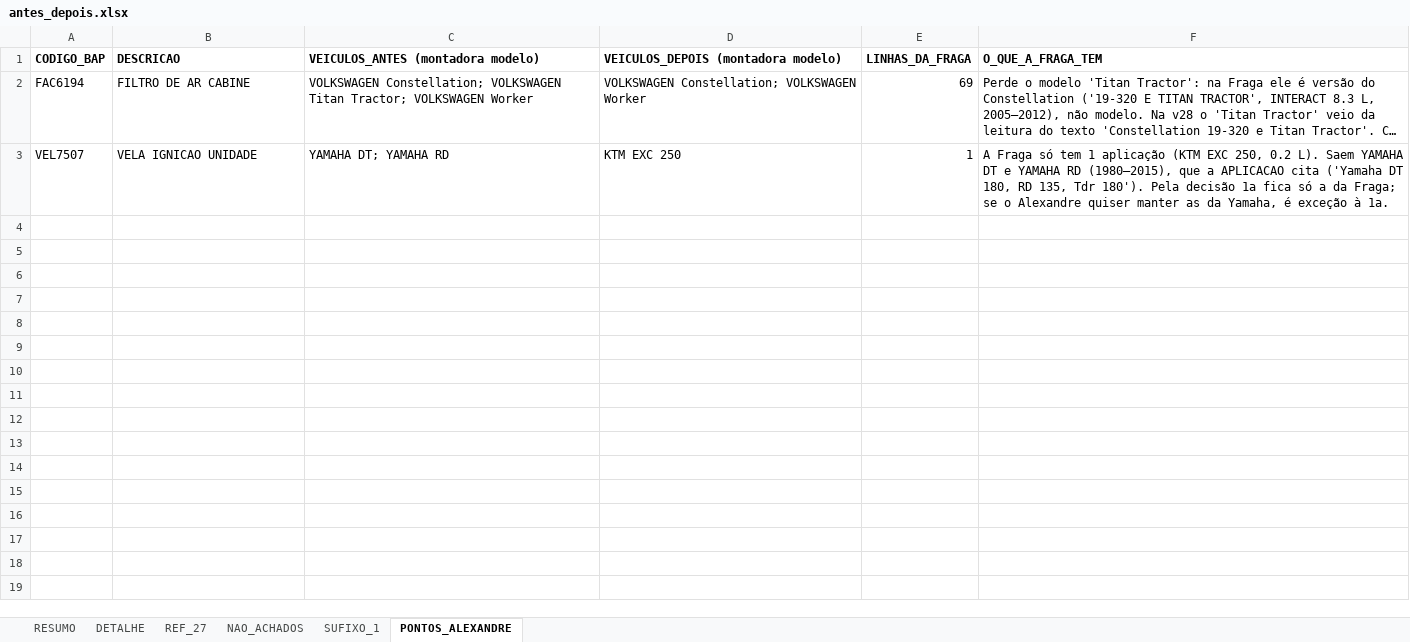
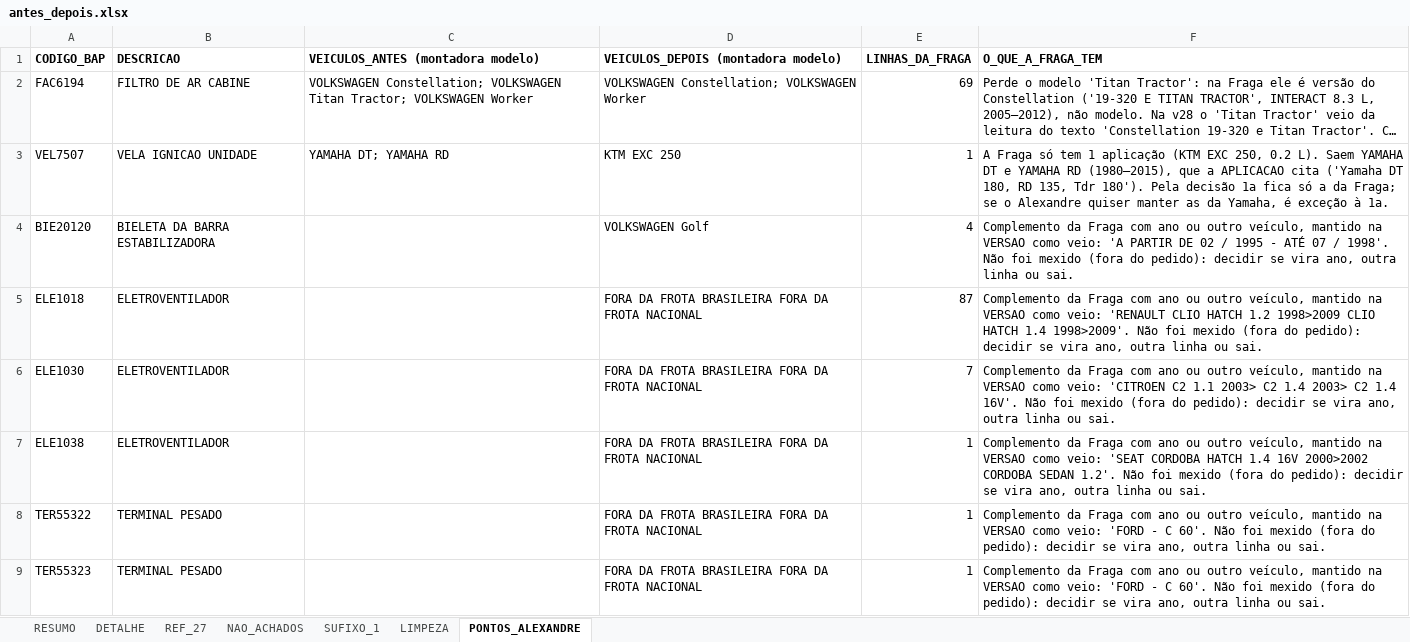
Before and after one commit to aloirr/bapajudacatalogo, an Excel workbook: dados/T-0040/simulacao/antes_depois.xlsx, sheet PONTOS_ALEXANDRE, drawn as a sheet; long unchanged cells end in …; values as stored, in another font and other column widths than the file's, no borders; the diff names each change by its address in the sheet, - before the commit and + after, or states it on an @@ line.

```diff
--- a/dados/T-0040/simulacao/antes_depois.xlsx (sheet PONTOS_ALEXANDRE)
+++ b/dados/T-0040/simulacao/antes_depois.xlsx (sheet PONTOS_ALEXANDRE)
+sheet tab: LIMPEZA
+row 4: BIE20120 | BIELETA DA BARRA ESTABILIZADORA |  | VOLKSWAGEN Golf | 4 | Complemento da Fraga com ano ou outro veículo, mantido na VERSAO como veio: 'A PARTIR DE 02 / 1995 - ATÉ 07 / 1998'. Não foi mexido (fora do pedido): decidir se vira ano, outra linha ou sai.
+row 5: ELE1018 | ELETROVENTILADOR |  | FORA DA FROTA BRASILEIRA FORA DA FROTA NACIONAL | 87 | Complemento da Fraga com ano ou outro veículo, mantido na VERSAO como veio: 'RENAULT CLIO HATCH 1.2 1998>2009 CLIO HATCH 1.4 1998>2009'. Não foi mexido (fora do pedido): decidir se vira ano, outra linha ou sai.
+row 6: ELE1030 | ELETROVENTILADOR |  | FORA DA FROTA BRASILEIRA FORA DA FROTA NACIONAL | 7 | Complemento da Fraga com ano ou outro veículo, mantido na VERSAO como veio: 'CITROEN C2 1.1 2003> C2 1.4 2003> C2 1.4 16V'. Não foi mexido (fora do pedido): decidir se vira ano, outra linha ou sai.
+row 7: ELE1038 | ELETROVENTILADOR |  | FORA DA FROTA BRASILEIRA FORA DA FROTA NACIONAL | 1 | Complemento da Fraga com ano ou outro veículo, mantido na VERSAO como veio: 'SEAT CORDOBA HATCH 1.4 16V 2000>2002 CORDOBA SEDAN 1.2'. Não foi mexido (fora do pedido): decidir se vira ano, outra linha ou sai.
+row 8: TER55322 | TERMINAL PESADO |  | FORA DA FROTA BRASILEIRA FORA DA FROTA NACIONAL | 1 | Complemento da Fraga com ano ou outro veículo, mantido na VERSAO como veio: 'FORD - C 60'. Não foi mexido (fora do pedido): decidir se vira ano, outra linha ou sai.
+row 9: TER55323 | TERMINAL PESADO |  | FORA DA FROTA BRASILEIRA FORA DA FROTA NACIONAL | 1 | Complemento da Fraga com ano ou outro veículo, mantido na VERSAO como veio: 'FORD - C 60'. Não foi mexido (fora do pedido): decidir se vira ano, outra linha ou sai.
```
Also changed, not shown: 3 other files.
